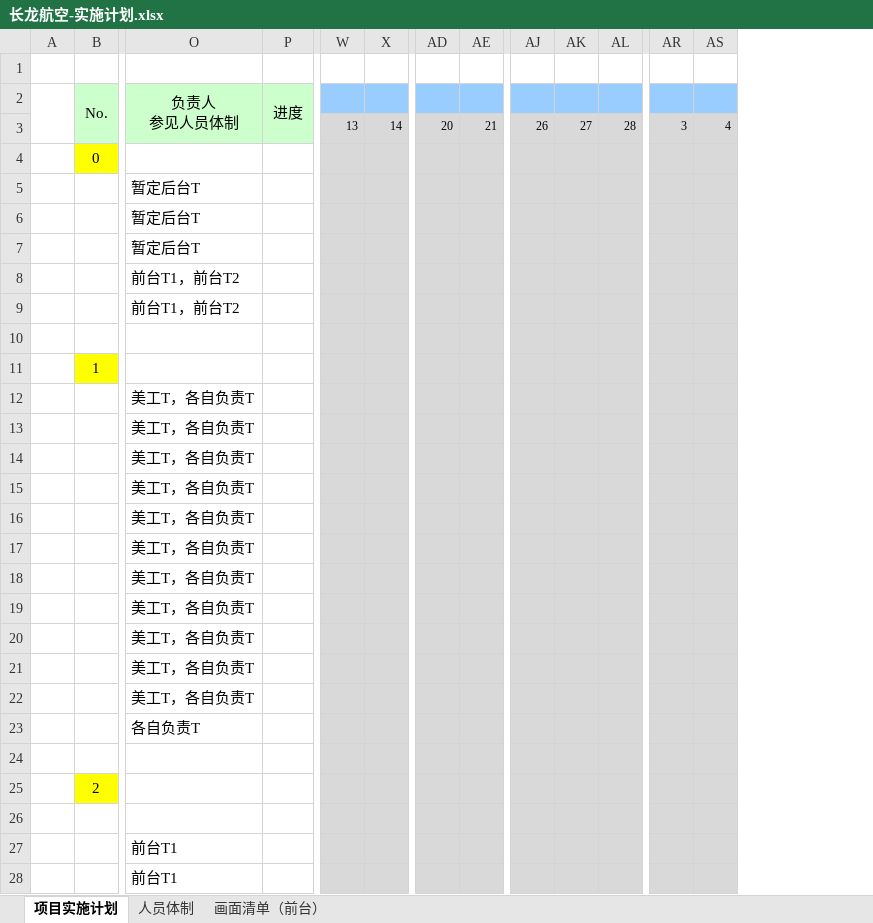
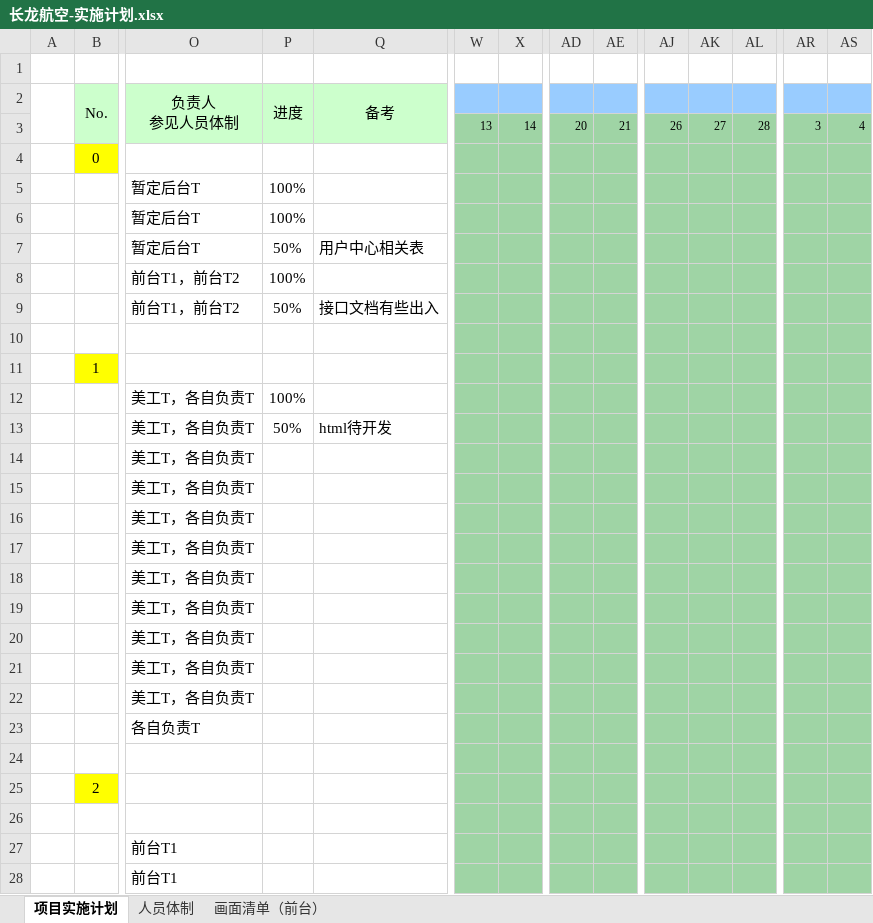
Before and after one commit to zhoushun49/cares, an Excel workbook: 长龙航空-实施计划.xlsx, sheet 项目实施计划, drawn as a sheet; only a part is shown, gaps mark what is left out; values as stored, in another font and other column widths than the file's, no borders; charts and pictures not drawn; the diff covers the shown part only; the diff names each change by its address in the sheet, - before the commit and + after, or states it on an @@ line.

Commit message:
update
update

```diff
--- a/长龙航空-实施计划.xlsx (sheet 项目实施计划)
+++ b/长龙航空-实施计划.xlsx (sheet 项目实施计划)
@@ column Q (备考) unhidden, rows 7-13: 用户中心相关表 |  | 接口文档有些出入 |  |  |  | html待开发 @@
-W3:X28 fill: #D9D9D9
+W3:X28 fill: #9FD4A5
-AD3:AE28 fill: #D9D9D9
+AD3:AE28 fill: #9FD4A5
-AJ3:AL28 fill: #D9D9D9
+AJ3:AL28 fill: #9FD4A5
-AR3:AS28 fill: #D9D9D9
+AR3:AS28 fill: #9FD4A5
-P5:P6 (进度): (empty)
+P5:P6 (进度): 100%
-P7 (进度): (empty)
+P7 (进度): 50%
-P8 (进度): (empty)
+P8 (进度): 100%
-P9 (进度): (empty)
+P9 (进度): 50%
-P12 (进度): (empty)
+P12 (进度): 100%
-P13 (进度): (empty)
+P13 (进度): 50%
```
Also changed, not shown: cell formats elsewhere in this sheet.
